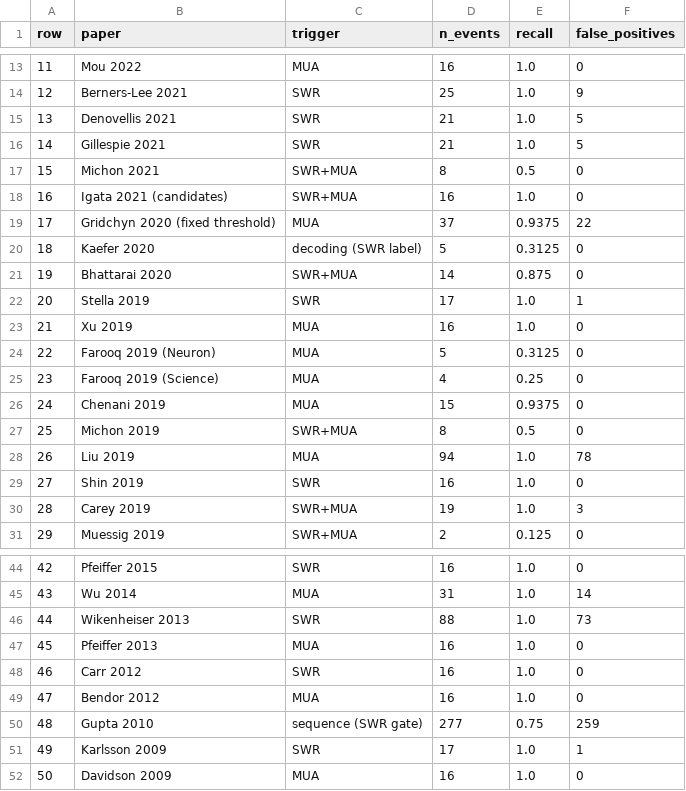
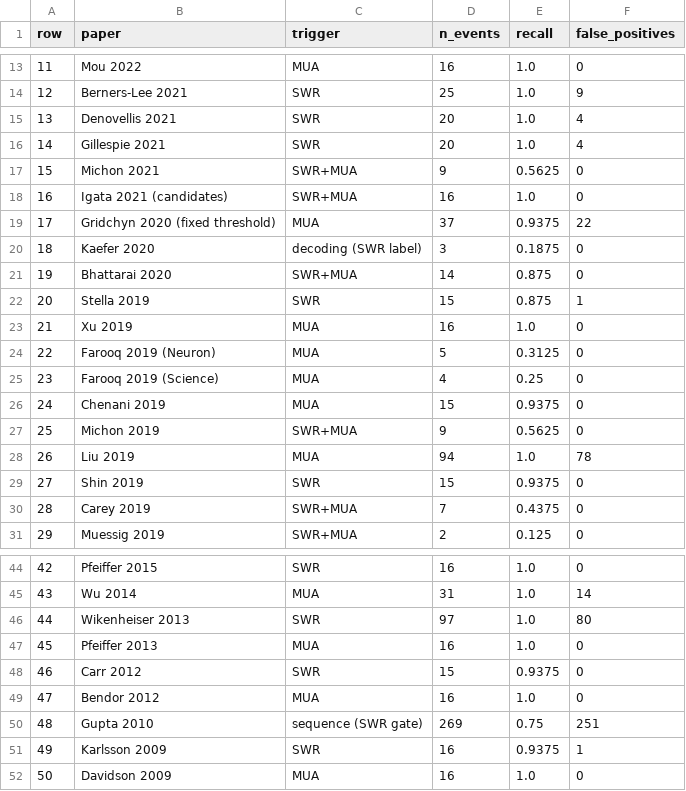
Before and after one commit to Eden-Kramer-Lab/ripple_detection, a CSV file: examples/literature_recipes_results.csv, drawn as a sheet; only a part is shown, gaps mark what is left out; the diff covers the shown part only.

```diff
--- a/examples/literature_recipes_results.csv
+++ b/examples/literature_recipes_results.csv
@@ -14,10 +14,10 @@ row,paper,trigger,n_events,recall,false_positives
 12,Berners-Lee 2021,SWR,25,1.0,9
-13,Denovellis 2021,SWR,21,1.0,5
-14,Gillespie 2021,SWR,21,1.0,5
-15,Michon 2021,SWR+MUA,8,0.5,0
+13,Denovellis 2021,SWR,20,1.0,4
+14,Gillespie 2021,SWR,20,1.0,4
+15,Michon 2021,SWR+MUA,9,0.5625,0
 16,Igata 2021 (candidates),SWR+MUA,16,1.0,0
 17,Gridchyn 2020 (fixed threshold),MUA,37,0.9375,22
-18,Kaefer 2020,decoding (SWR label),5,0.3125,0
+18,Kaefer 2020,decoding (SWR label),3,0.1875,0
 19,Bhattarai 2020,SWR+MUA,14,0.875,0
-20,Stella 2019,SWR,17,1.0,1
+20,Stella 2019,SWR,15,0.875,1
 21,Xu 2019,MUA,16,1.0,0
@@ -26,6 +26,6 @@ row,paper,trigger,n_events,recall,false_positives
 24,Chenani 2019,MUA,15,0.9375,0
-25,Michon 2019,SWR+MUA,8,0.5,0
+25,Michon 2019,SWR+MUA,9,0.5625,0
 26,Liu 2019,MUA,94,1.0,78
-27,Shin 2019,SWR,16,1.0,0
-28,Carey 2019,SWR+MUA,19,1.0,3
+27,Shin 2019,SWR,15,0.9375,0
+28,Carey 2019,SWR+MUA,7,0.4375,0
 29,Muessig 2019,SWR+MUA,2,0.125,0
@@ -45,8 +45,8 @@ row,paper,trigger,n_events,recall,false_positives
 43,Wu 2014,MUA,31,1.0,14
-44,Wikenheiser 2013,SWR,88,1.0,73
+44,Wikenheiser 2013,SWR,97,1.0,80
 45,Pfeiffer 2013,MUA,16,1.0,0
-46,Carr 2012,SWR,16,1.0,0
+46,Carr 2012,SWR,15,0.9375,0
 47,Bendor 2012,MUA,16,1.0,0
-48,Gupta 2010,sequence (SWR gate),277,0.75,259
-49,Karlsson 2009,SWR,17,1.0,1
+48,Gupta 2010,sequence (SWR gate),269,0.75,251
+49,Karlsson 2009,SWR,16,0.9375,1
 50,Davidson 2009,MUA,16,1.0,0
```
Also changed, not shown: 10 edited cells elsewhere in this file, examples/simulation_study_results.csv.
